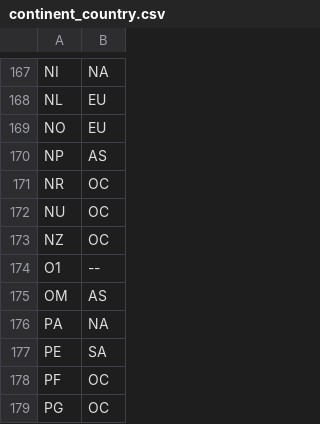
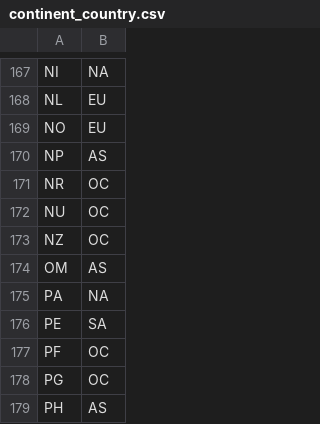
Before and after one commit to powderblue/sf-continent-country-type, a CSV file: Resources/data/continent_country.csv, drawn as a sheet; only a part is shown, gaps mark what is left out; the shorter side is filled out with more unchanged rows; the diff names each change by its address in the sheet, - before the commit and + after, or states it on an @@ line.

Commit message:
Data Issue
The "--" in the default data was causing load issues

```diff
--- a/Resources/data/continent_country.csv
+++ b/Resources/data/continent_country.csv
-row 174: O1 | --
```
